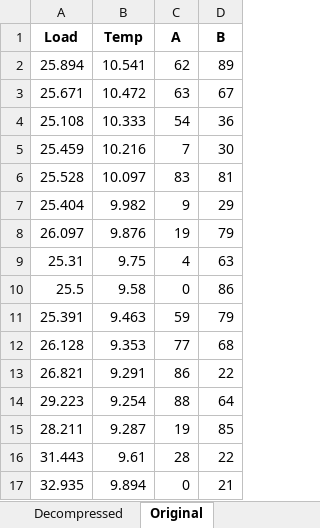
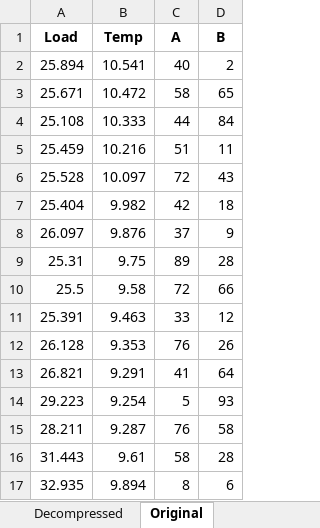
Before and after one commit to jonull93/TimeSeriesAggregation, an Excel workbook: data/input/example_usage.xlsx, sheet Original, drawn as a sheet; only a part is shown; values as stored, in another font and other column widths than the file's, no borders; the diff covers the shown part only; the diff names each change by its address in the sheet, - before the commit and + after, or states it on an @@ line.

```diff
--- a/data/input/example_usage.xlsx (sheet Original)
+++ b/data/input/example_usage.xlsx (sheet Original)
-C2 (A): 62
+C2 (A): 40
-D2 (B): 89
+D2 (B): 2
-C3 (A): 63
+C3 (A): 58
-D3 (B): 67
+D3 (B): 65
-C4 (A): 54
+C4 (A): 44
-D4 (B): 36
+D4 (B): 84
-C5 (A): 7
+C5 (A): 51
-D5 (B): 30
+D5 (B): 11
-C6 (A): 83
+C6 (A): 72
-D6 (B): 81
+D6 (B): 43
-C7 (A): 9
+C7 (A): 42
-D7 (B): 29
+D7 (B): 18
-C8 (A): 19
+C8 (A): 37
-D8 (B): 79
+D8 (B): 9
-C9 (A): 4
+C9 (A): 89
-D9 (B): 63
+D9 (B): 28
-C10 (A): 0
+C10 (A): 72
-D10 (B): 86
+D10 (B): 66
-C11 (A): 59
+C11 (A): 33
-D11 (B): 79
+D11 (B): 12
-C12 (A): 77
+C12 (A): 76
-D12 (B): 68
+D12 (B): 26
-C13 (A): 86
+C13 (A): 41
-D13 (B): 22
+D13 (B): 64
-C14 (A): 88
+C14 (A): 5
-D14 (B): 64
+D14 (B): 93
-C15 (A): 19
+C15 (A): 76
-D15 (B): 85
+D15 (B): 58
-C16 (A): 28
+C16 (A): 58
-D16 (B): 22
+D16 (B): 28
-C17 (A): 0
+C17 (A): 8
-D17 (B): 21
+D17 (B): 6
```
Also changed, not shown: 159 edited cells elsewhere in this sheet, sheet Decompressed, sheet Aggregated, 13 other files.
